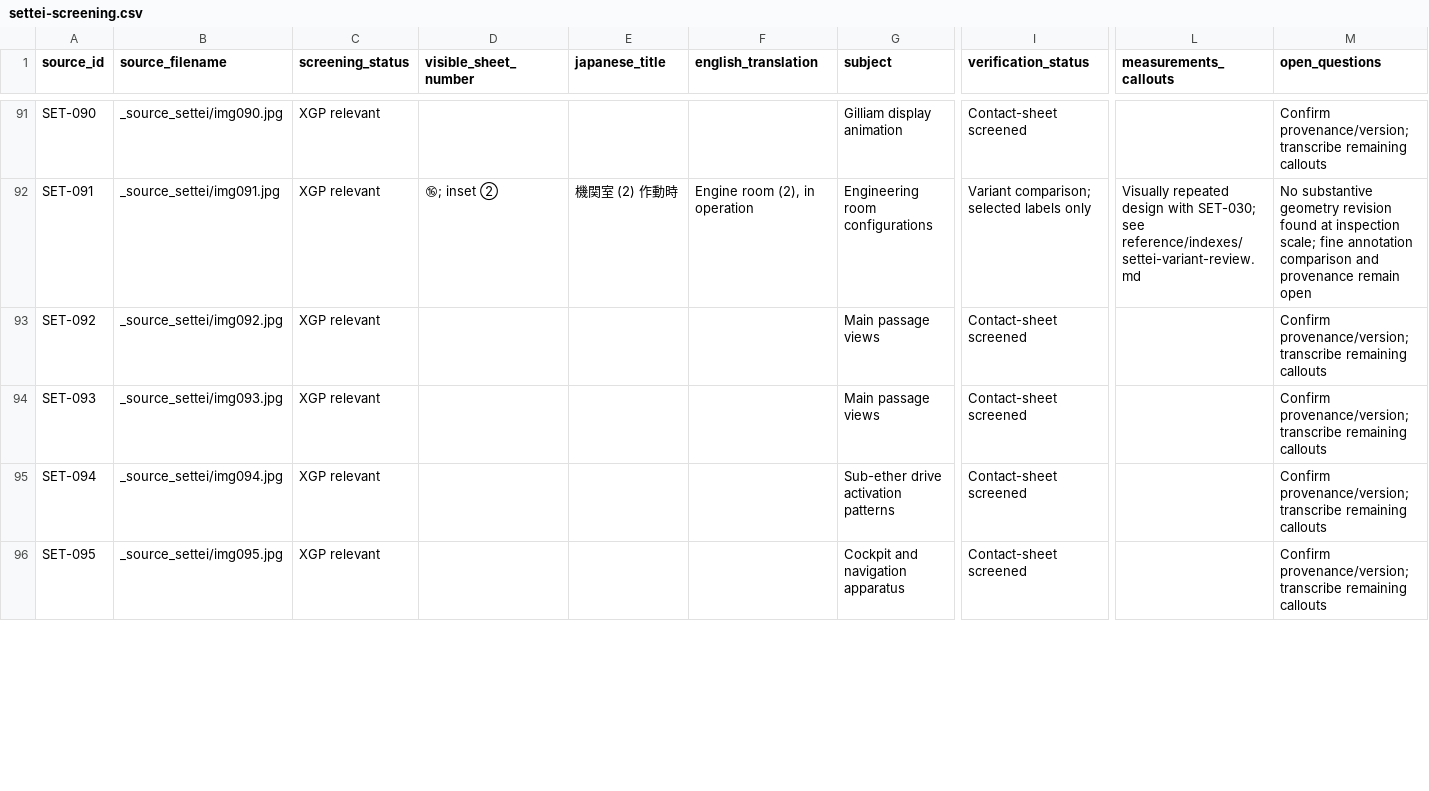
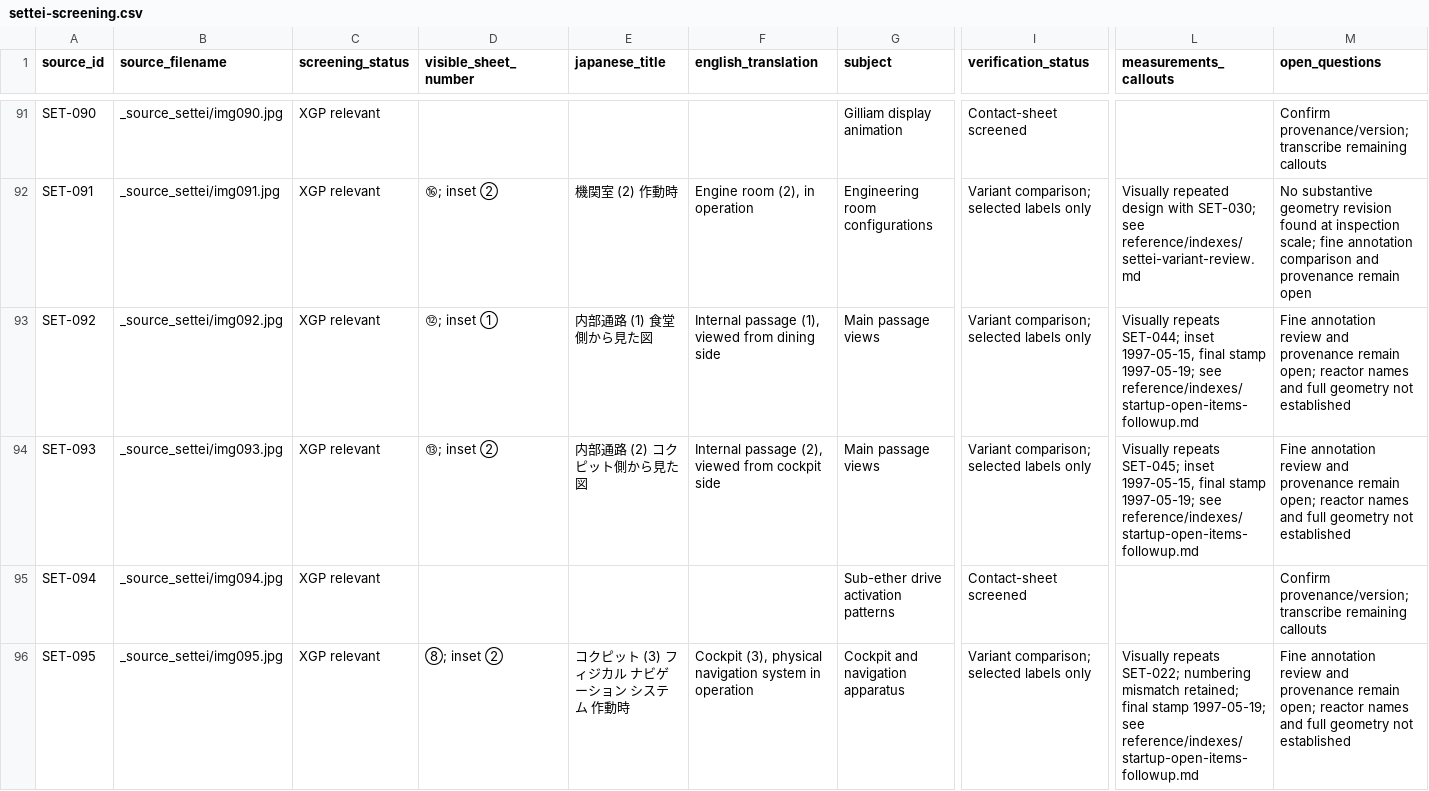
Before and after one commit to Phishinabowl/Outlaw-Star-Sim, a CSV file: reference/indexes/settei-screening.csv, drawn as a sheet; only a part is shown, gaps mark what is left out; the diff covers the shown part only; the diff names each change by its address in the sheet, - before the commit and + after, or states it on an @@ line.

Commit message:
Document startup, navigation entry and sub-ether recovery evidence

```diff
--- a/reference/indexes/settei-screening.csv
+++ b/reference/indexes/settei-screening.csv
-D93 (visible_sheet_number): (empty)
+D93 (visible_sheet_number): ⑫; inset ①
-E93 (japanese_title): (empty)
+E93 (japanese_title): 内部通路 (1) 食堂側から見た図
-F93 (english_translation): (empty)
+F93 (english_translation): Internal passage (1), viewed from dining side
-I93:I94 (verification_status): Contact-sheet screened
+I93:I94 (verification_status): Variant comparison; selected labels only
-L93 (measurements_callouts): (empty)
+L93 (measurements_callouts): Visually repeats SET-044; inset 1997-05-15, final stamp 1997-05-19; see reference/indexes/startup-open-items-followup.md
-M93:M94 (open_questions): Confirm provenance/version; transcribe remaining callouts
+M93:M94 (open_questions): Fine annotation review and provenance remain open; reactor names and full geometry not established
-D94 (visible_sheet_number): (empty)
+D94 (visible_sheet_number): ⑬; inset ②
-E94 (japanese_title): (empty)
+E94 (japanese_title): 内部通路 (2) コクピット側から見た図
-F94 (english_translation): (empty)
+F94 (english_translation): Internal passage (2), viewed from cockpit side
-L94 (measurements_callouts): (empty)
+L94 (measurements_callouts): Visually repeats SET-045; inset 1997-05-15, final stamp 1997-05-19; see reference/indexes/startup-open-items-followup.md
-D96 (visible_sheet_number): (empty)
+D96 (visible_sheet_number): ⑧; inset ②
-E96 (japanese_title): (empty)
+E96 (japanese_title): コクピット (3) フィジカル ナビゲーション システム 作動時
-F96 (english_translation): (empty)
+F96 (english_translation): Cockpit (3), physical navigation system in operation
-I96 (verification_status): Contact-sheet screened
+I96 (verification_status): Variant comparison; selected labels only
-L96 (measurements_callouts): (empty)
+L96 (measurements_callouts): Visually repeats SET-022; numbering mismatch retained; final stamp 1997-05-19; see reference/indexes/startup-open-items-followup.md
-M96 (open_questions): Confirm provenance/version; transcribe remaining callouts
+M96 (open_questions): Fine annotation review and provenance remain open; reactor names and full geometry not established
```
Also changed, not shown: 35 edited cells elsewhere in this file, 38 other files.
